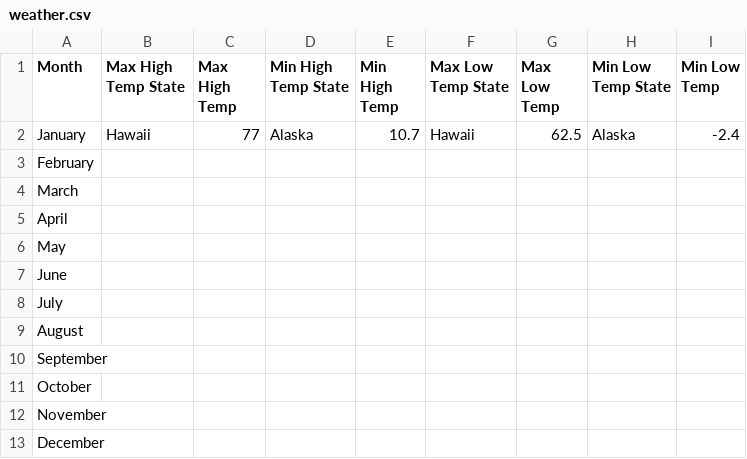
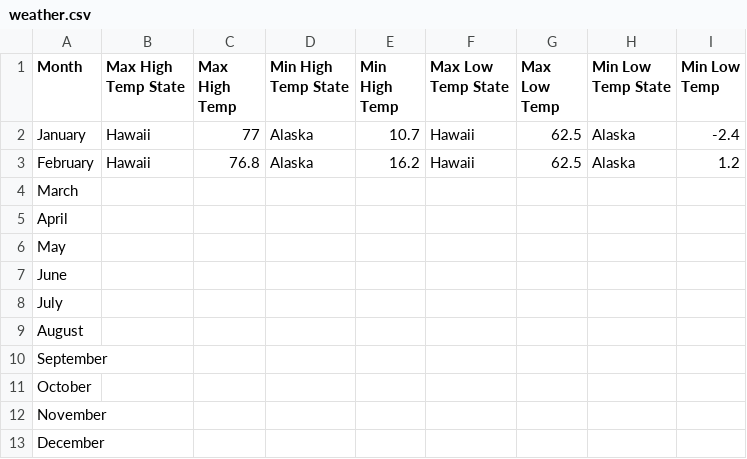
Before and after one commit to lbellowe/206-Final-Project, a CSV file: weather.csv, drawn as a sheet.

```diff
--- a/weather.csv
+++ b/weather.csv
@@ -2,3 +2,3 @@ Month,Max High Temp State,Max High Temp,Min High Temp State,Min High Temp,Max Lo
 January,Hawaii,77,Alaska,10.7,Hawaii,62.5,Alaska,-2.4
-February,,,,,,,,
+February,Hawaii,76.8,Alaska,16.2,Hawaii,62.5,Alaska,1.2
 March,,,,,,,,
```
Also changed, not shown: 4 other files.
